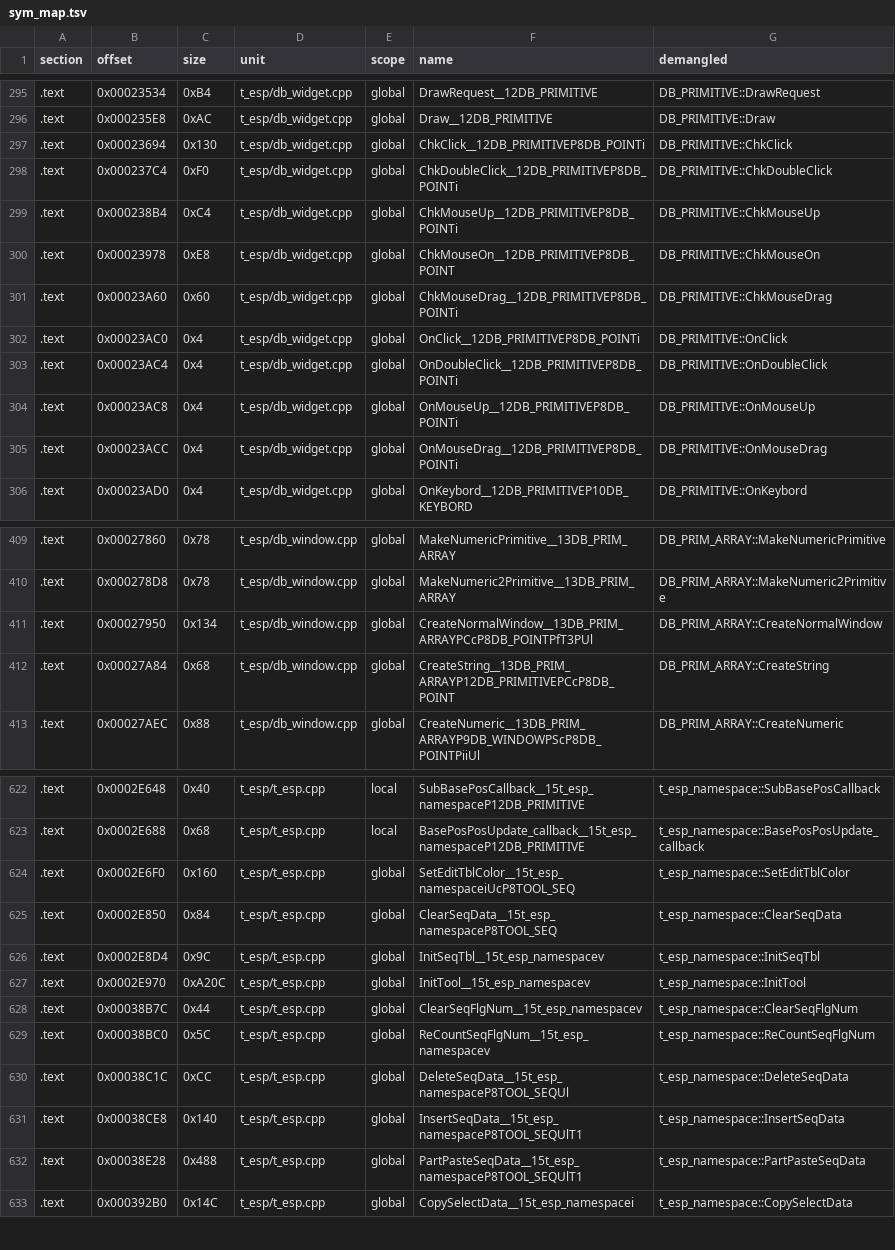
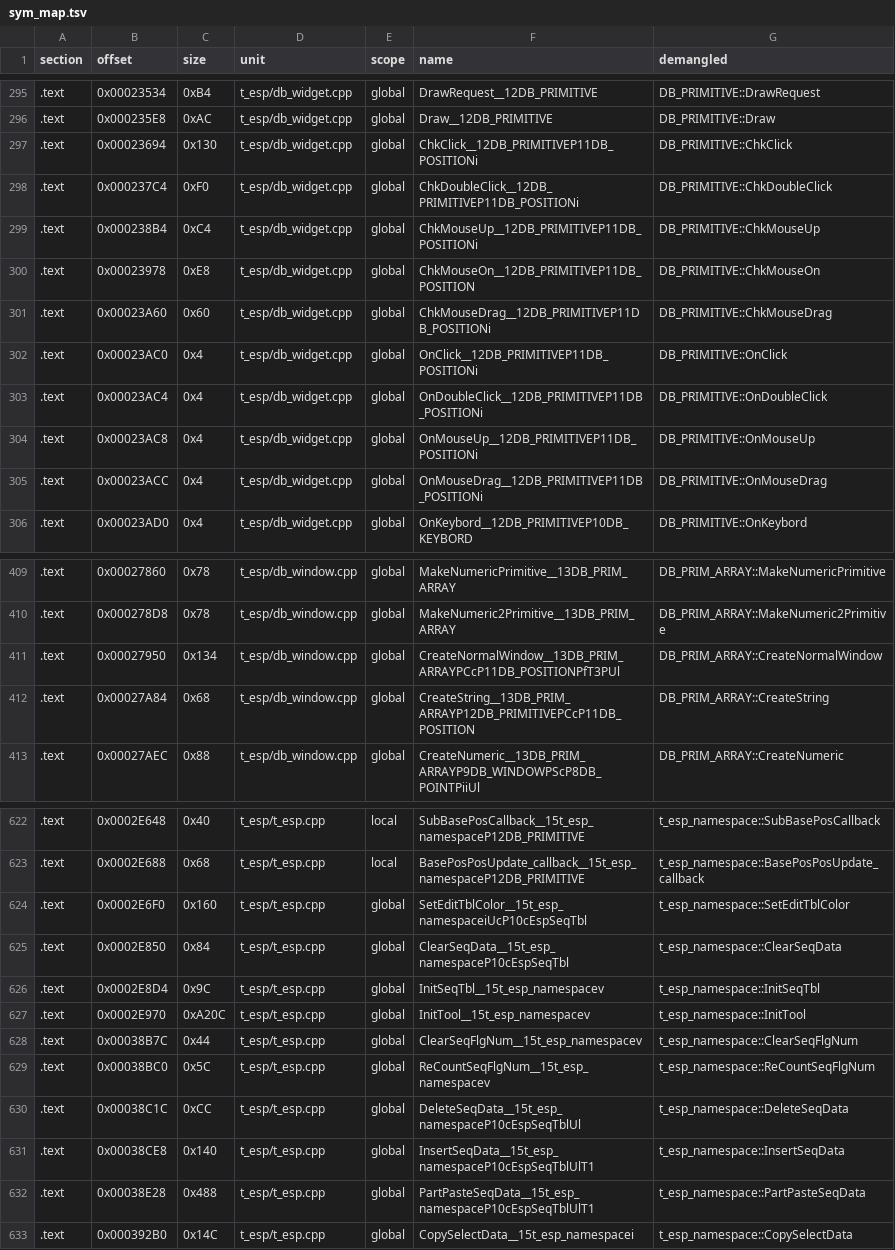
Before and after one commit to Andiweli/RE4, a TSV file: config/G4BE08/modules/t_esp/sym_map.tsv, drawn as a sheet; only a part is shown, gaps mark what is left out; the diff covers the shown part only.

```diff
--- a/config/G4BE08/modules/t_esp/sym_map.tsv
+++ b/config/G4BE08/modules/t_esp/sym_map.tsv
@@ -296,11 +296,11 @@ section	offset	size	unit	scope	name	demangled
 .text	0x000235E8	0xAC	t_esp/db_widget.cpp	global	Draw__12DB_PRIMITIVE	DB_PRIMITIVE::Draw
-.text	0x00023694	0x130	t_esp/db_widget.cpp	global	ChkClick__12DB_PRIMITIVEP8DB_POINTi	DB_PRIMITIVE::ChkClick
-.text	0x000237C4	0xF0	t_esp/db_widget.cpp	global	ChkDoubleClick__12DB_PRIMITIVEP8DB_POINTi	DB_PRIMITIVE::ChkDoubleClick
-.text	0x000238B4	0xC4	t_esp/db_widget.cpp	global	ChkMouseUp__12DB_PRIMITIVEP8DB_POINTi	DB_PRIMITIVE::ChkMouseUp
-.text	0x00023978	0xE8	t_esp/db_widget.cpp	global	ChkMouseOn__12DB_PRIMITIVEP8DB_POINT	DB_PRIMITIVE::ChkMouseOn
-.text	0x00023A60	0x60	t_esp/db_widget.cpp	global	ChkMouseDrag__12DB_PRIMITIVEP8DB_POINTi	DB_PRIMITIVE::ChkMouseDrag
-.text	0x00023AC0	0x4	t_esp/db_widget.cpp	global	OnClick__12DB_PRIMITIVEP8DB_POINTi	DB_PRIMITIVE::OnClick
-.text	0x00023AC4	0x4	t_esp/db_widget.cpp	global	OnDoubleClick__12DB_PRIMITIVEP8DB_POINTi	DB_PRIMITIVE::OnDoubleClick
-.text	0x00023AC8	0x4	t_esp/db_widget.cpp	global	OnMouseUp__12DB_PRIMITIVEP8DB_POINTi	DB_PRIMITIVE::OnMouseUp
-.text	0x00023ACC	0x4	t_esp/db_widget.cpp	global	OnMouseDrag__12DB_PRIMITIVEP8DB_POINTi	DB_PRIMITIVE::OnMouseDrag
+.text	0x00023694	0x130	t_esp/db_widget.cpp	global	ChkClick__12DB_PRIMITIVEP11DB_POSITIONi	DB_PRIMITIVE::ChkClick
+.text	0x000237C4	0xF0	t_esp/db_widget.cpp	global	ChkDoubleClick__12DB_PRIMITIVEP11DB_POSITIONi	DB_PRIMITIVE::ChkDoubleClick
+.text	0x000238B4	0xC4	t_esp/db_widget.cpp	global	ChkMouseUp__12DB_PRIMITIVEP11DB_POSITIONi	DB_PRIMITIVE::ChkMouseUp
+.text	0x00023978	0xE8	t_esp/db_widget.cpp	global	ChkMouseOn__12DB_PRIMITIVEP11DB_POSITION	DB_PRIMITIVE::ChkMouseOn
+.text	0x00023A60	0x60	t_esp/db_widget.cpp	global	ChkMouseDrag__12DB_PRIMITIVEP11DB_POSITIONi	DB_PRIMITIVE::ChkMouseDrag
+.text	0x00023AC0	0x4	t_esp/db_widget.cpp	global	OnClick__12DB_PRIMITIVEP11DB_POSITIONi	DB_PRIMITIVE::OnClick
+.text	0x00023AC4	0x4	t_esp/db_widget.cpp	global	OnDoubleClick__12DB_PRIMITIVEP11DB_POSITIONi	DB_PRIMITIVE::OnDoubleClick
+.text	0x00023AC8	0x4	t_esp/db_widget.cpp	global	OnMouseUp__12DB_PRIMITIVEP11DB_POSITIONi	DB_PRIMITIVE::OnMouseUp
+.text	0x00023ACC	0x4	t_esp/db_widget.cpp	global	OnMouseDrag__12DB_PRIMITIVEP11DB_POSITIONi	DB_PRIMITIVE::OnMouseDrag
 .text	0x00023AD0	0x4	t_esp/db_widget.cpp	global	OnKeybord__12DB_PRIMITIVEP10DB_KEYBORD	DB_PRIMITIVE::OnKeybord
@@ -410,4 +410,4 @@ section	offset	size	unit	scope	name	demangled
 .text	0x000278D8	0x78	t_esp/db_window.cpp	global	MakeNumeric2Primitive__13DB_PRIM_ARRAY	DB_PRIM_ARRAY::MakeNumeric2Primitive
-.text	0x00027950	0x134	t_esp/db_window.cpp	global	CreateNormalWindow__13DB_PRIM_ARRAYPCcP8DB_POINTPfT3PUl	DB_PRIM_ARRAY::CreateNormalWindow
-.text	0x00027A84	0x68	t_esp/db_window.cpp	global	CreateString__13DB_PRIM_ARRAYP12DB_PRIMITIVEPCcP8DB_POINT	DB_PRIM_ARRAY::CreateString
+.text	0x00027950	0x134	t_esp/db_window.cpp	global	CreateNormalWindow__13DB_PRIM_ARRAYPCcP11DB_POSITIONPfT3PUl	DB_PRIM_ARRAY::CreateNormalWindow
+.text	0x00027A84	0x68	t_esp/db_window.cpp	global	CreateString__13DB_PRIM_ARRAYP12DB_PRIMITIVEPCcP11DB_POSITION	DB_PRIM_ARRAY::CreateString
 .text	0x00027AEC	0x88	t_esp/db_window.cpp	global	CreateNumeric__13DB_PRIM_ARRAYP9DB_WINDOWPScP8DB_POINTPiiUl	DB_PRIM_ARRAY::CreateNumeric
@@ -623,4 +623,4 @@ section	offset	size	unit	scope	name	demangled
 .text	0x0002E688	0x68	t_esp/t_esp.cpp	local	BasePosPosUpdate_callback__15t_esp_namespaceP12DB_PRIMITIVE	t_esp_namespace::BasePosPosUpdate_callback
-.text	0x0002E6F0	0x160	t_esp/t_esp.cpp	global	SetEditTblColor__15t_esp_namespaceiUcP8TOOL_SEQ	t_esp_namespace::SetEditTblColor
-.text	0x0002E850	0x84	t_esp/t_esp.cpp	global	ClearSeqData__15t_esp_namespaceP8TOOL_SEQ	t_esp_namespace::ClearSeqData
+.text	0x0002E6F0	0x160	t_esp/t_esp.cpp	global	SetEditTblColor__15t_esp_namespaceiUcP10cEspSeqTbl	t_esp_namespace::SetEditTblColor
+.text	0x0002E850	0x84	t_esp/t_esp.cpp	global	ClearSeqData__15t_esp_namespaceP10cEspSeqTbl	t_esp_namespace::ClearSeqData
 .text	0x0002E8D4	0x9C	t_esp/t_esp.cpp	global	InitSeqTbl__15t_esp_namespacev	t_esp_namespace::InitSeqTbl
@@ -629,5 +629,5 @@ section	offset	size	unit	scope	name	demangled
 .text	0x00038BC0	0x5C	t_esp/t_esp.cpp	global	ReCountSeqFlgNum__15t_esp_namespacev	t_esp_namespace::ReCountSeqFlgNum
-.text	0x00038C1C	0xCC	t_esp/t_esp.cpp	global	DeleteSeqData__15t_esp_namespaceP8TOOL_SEQUl	t_esp_namespace::DeleteSeqData
-.text	0x00038CE8	0x140	t_esp/t_esp.cpp	global	InsertSeqData__15t_esp_namespaceP8TOOL_SEQUlT1	t_esp_namespace::InsertSeqData
-.text	0x00038E28	0x488	t_esp/t_esp.cpp	global	PartPasteSeqData__15t_esp_namespaceP8TOOL_SEQUlT1	t_esp_namespace::PartPasteSeqData
+.text	0x00038C1C	0xCC	t_esp/t_esp.cpp	global	DeleteSeqData__15t_esp_namespaceP10cEspSeqTblUl	t_esp_namespace::DeleteSeqData
+.text	0x00038CE8	0x140	t_esp/t_esp.cpp	global	InsertSeqData__15t_esp_namespaceP10cEspSeqTblUlT1	t_esp_namespace::InsertSeqData
+.text	0x00038E28	0x488	t_esp/t_esp.cpp	global	PartPasteSeqData__15t_esp_namespaceP10cEspSeqTblUlT1	t_esp_namespace::PartPasteSeqData
 .text	0x000392B0	0x14C	t_esp/t_esp.cpp	global	CopySelectData__15t_esp_namespacei	t_esp_namespace::CopySelectData
```
Also changed, not shown: 14 edited cells elsewhere in this file, config/G4BE08/modules/st2_1/sym_map.tsv, config/G4BE08/modules/st3_0/sym_map.tsv, 39 other files.
